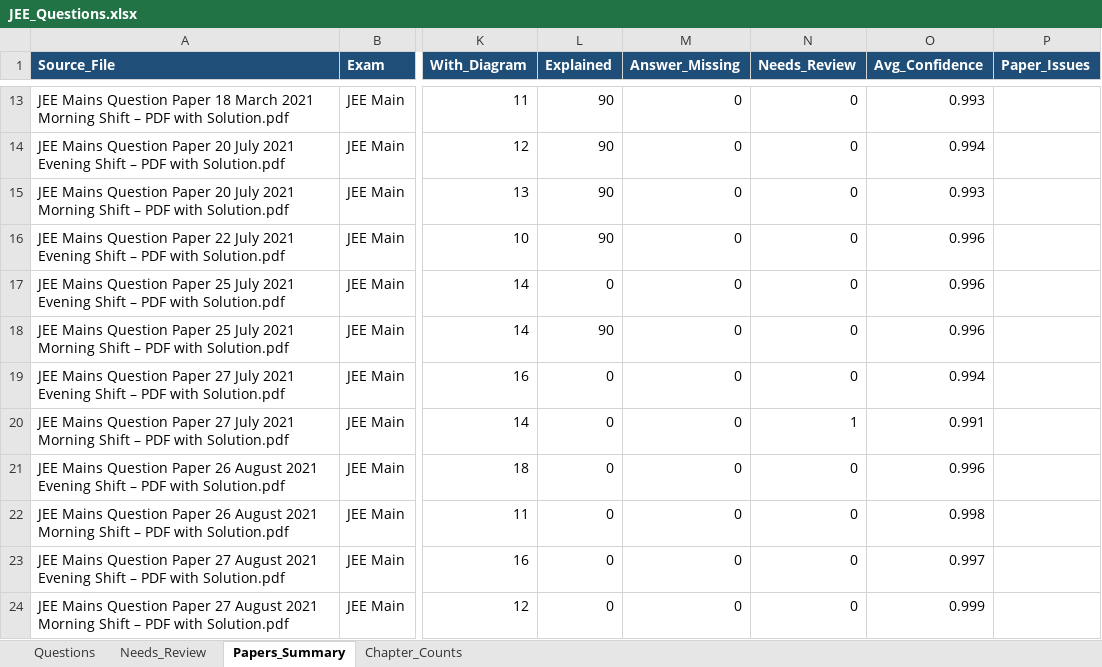
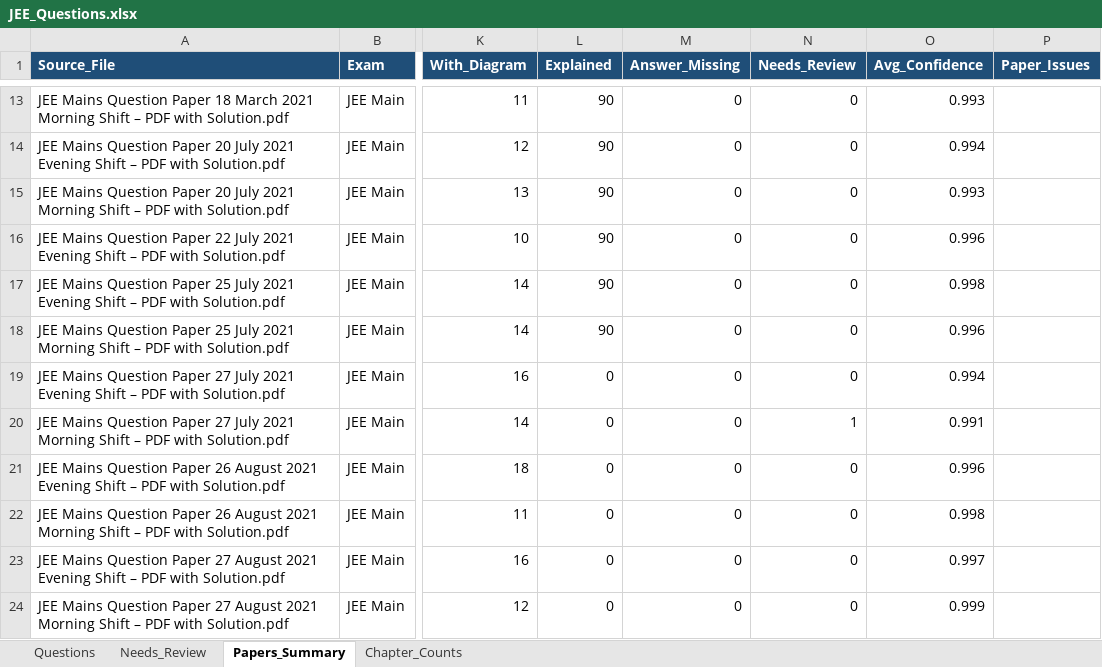
Before and after one commit to RohitBopche/IIT-JEE, an Excel workbook: output/JEE_Questions.xlsx, sheet Papers_Summary, drawn as a sheet; only a part is shown, gaps mark what is left out; values as stored, in another font and other column widths than the file's, no borders; the diff names each change by its address in the sheet, - before the commit and + after, or states it on an @@ line.

```diff
--- a/output/JEE_Questions.xlsx (sheet Papers_Summary)
+++ b/output/JEE_Questions.xlsx (sheet Papers_Summary)
-L17 (Explained): 0
+L17 (Explained): 90
-O17 (Avg_Confidence): 0.996
+O17 (Avg_Confidence): 0.998
```
Also changed, not shown: sheet Questions, 6 other files.
